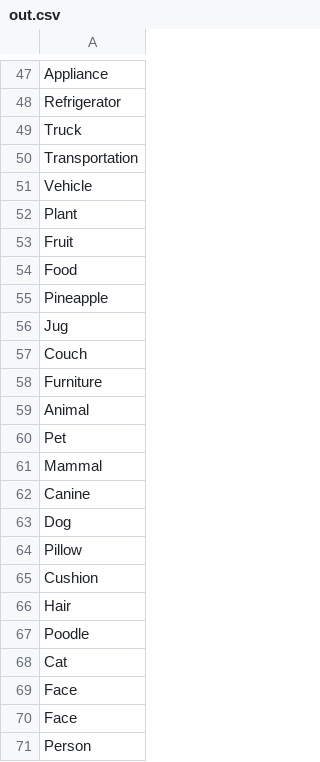
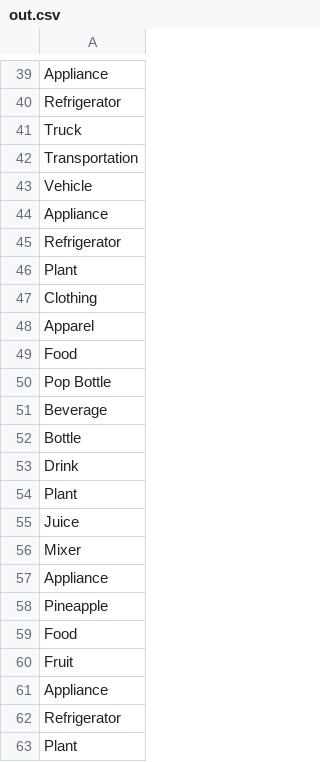
Before and after one commit to yogesh-m-2/smart-fridge, a CSV file: out.csv, drawn as a sheet; only a part is shown, gaps mark what is left out; the shorter side is filled out with more unchanged rows; the diff covers the shown part only.

```diff
--- a/out.csv
+++ b/out.csv
@@ -51,21 +43,4 @@ Transportation
 Vehicle
+Appliance
+Refrigerator
 Plant
-Fruit
-Food
-Pineapple
-Jug
-Couch
-Furniture
-Animal
-Pet
-Mammal
-Canine
-Dog
-Pillow
-Cushion
-Hair
-Poodle
-Cat
-Face
-Face
-Person
```
Also changed, not shown: 18 added rows, 32 removed rows, 27 moved rows and 3 edited cells elsewhere in this file, 10 other files.
